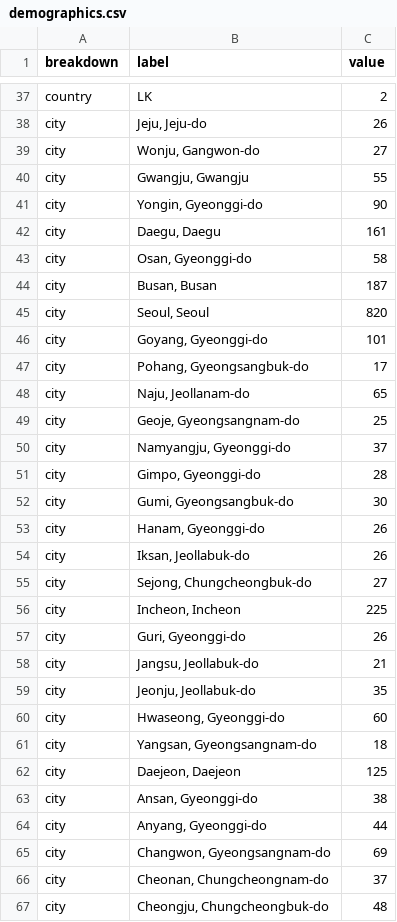
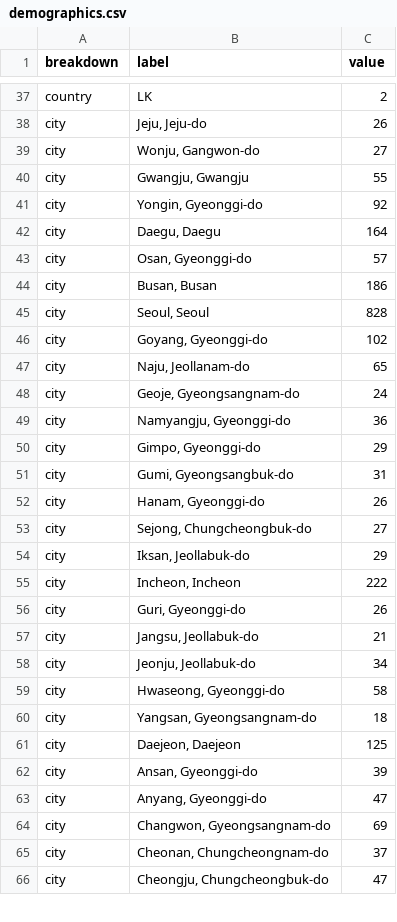
Before and after one commit to ljwa1414-sys/channel-dashboard, a CSV file: data/demographics.csv, drawn as a sheet; only a part is shown, gaps mark what is left out; the diff covers the shown part only.

```diff
--- a/data/demographics.csv
+++ b/data/demographics.csv
@@ -40,28 +40,27 @@ city,"Wonju, Gangwon-do",27
 city,"Gwangju, Gwangju",55
-city,"Yongin, Gyeonggi-do",90
-city,"Daegu, Daegu",161
-city,"Osan, Gyeonggi-do",58
-city,"Busan, Busan",187
-city,"Seoul, Seoul",820
-city,"Goyang, Gyeonggi-do",101
-city,"Pohang, Gyeongsangbuk-do",17
+city,"Yongin, Gyeonggi-do",92
+city,"Daegu, Daegu",164
+city,"Osan, Gyeonggi-do",57
+city,"Busan, Busan",186
+city,"Seoul, Seoul",828
+city,"Goyang, Gyeonggi-do",102
 city,"Naju, Jeollanam-do",65
-city,"Geoje, Gyeongsangnam-do",25
-city,"Namyangju, Gyeonggi-do",37
-city,"Gimpo, Gyeonggi-do",28
-city,"Gumi, Gyeongsangbuk-do",30
+city,"Geoje, Gyeongsangnam-do",24
+city,"Namyangju, Gyeonggi-do",36
+city,"Gimpo, Gyeonggi-do",29
+city,"Gumi, Gyeongsangbuk-do",31
 city,"Hanam, Gyeonggi-do",26
-city,"Iksan, Jeollabuk-do",26
 city,"Sejong, Chungcheongbuk-do",27
-city,"Incheon, Incheon",225
+city,"Iksan, Jeollabuk-do",29
+city,"Incheon, Incheon",222
 city,"Guri, Gyeonggi-do",26
 city,"Jangsu, Jeollabuk-do",21
-city,"Jeonju, Jeollabuk-do",35
-city,"Hwaseong, Gyeonggi-do",60
+city,"Jeonju, Jeollabuk-do",34
+city,"Hwaseong, Gyeonggi-do",58
 city,"Yangsan, Gyeongsangnam-do",18
 city,"Daejeon, Daejeon",125
-city,"Ansan, Gyeonggi-do",38
-city,"Anyang, Gyeonggi-do",44
+city,"Ansan, Gyeonggi-do",39
+city,"Anyang, Gyeonggi-do",47
 city,"Changwon, Gyeongsangnam-do",69
 city,"Cheonan, Chungcheongnam-do",37
-city,"Cheongju, Chungcheongbuk-do",48
+city,"Cheongju, Chungcheongbuk-do",47
```
Also changed, not shown: 1 added row and 15 edited cells elsewhere in this file, data/content.csv, data/reference_accounts.csv, 5 other files.
